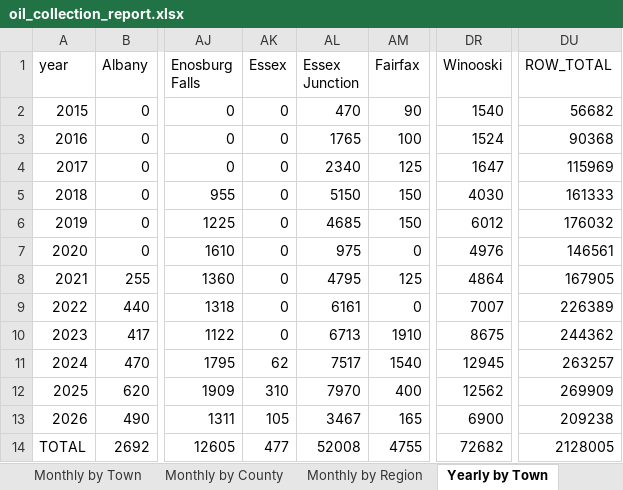
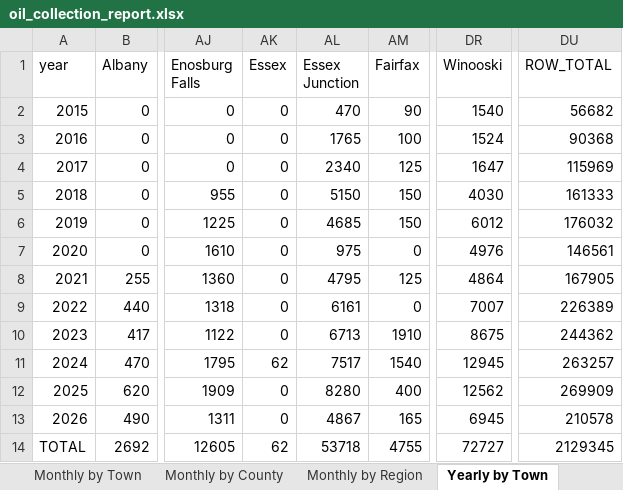
Before and after one commit to burnssargent-eng/blackbear_dashboard, an Excel workbook: oil_collection_report.xlsx, sheet Yearly by Town, drawn as a sheet; only a part is shown, gaps mark what is left out; values as stored, in another font and other column widths than the file's, no borders; the diff names each change by its address in the sheet, - before the commit and + after, or states it on an @@ line.

```diff
--- a/oil_collection_report.xlsx (sheet Yearly by Town)
+++ b/oil_collection_report.xlsx (sheet Yearly by Town)
-AK12 (Essex): 310
+AK12 (Essex): 0
-AL12 (Essex Junction): 7970
+AL12 (Essex Junction): 8280
-AK13 (Essex): 105
+AK13 (Essex): 0
-AL13 (Essex Junction): 3467
+AL13 (Essex Junction): 4867
-DR13 (Winooski): 6900
+DR13 (Winooski): 6945
-DU13 (ROW_TOTAL): 209238
+DU13 (ROW_TOTAL): 210578
-AK14 (Essex): 477
+AK14 (Essex): 62
-AL14 (Essex Junction): 52008
+AL14 (Essex Junction): 53718
-DR14 (Winooski): 72682
+DR14 (Winooski): 72727
-DU14 (ROW_TOTAL): 2128005
+DU14 (ROW_TOTAL): 2129345
```
Also changed, not shown: sheet Monthly by Town, sheet 2026, sheet Yearly by Region, sheet Yearly by County, sheet Outer Burlington, sheet Monthly by Region, 1 more sheet, 3 other files.
